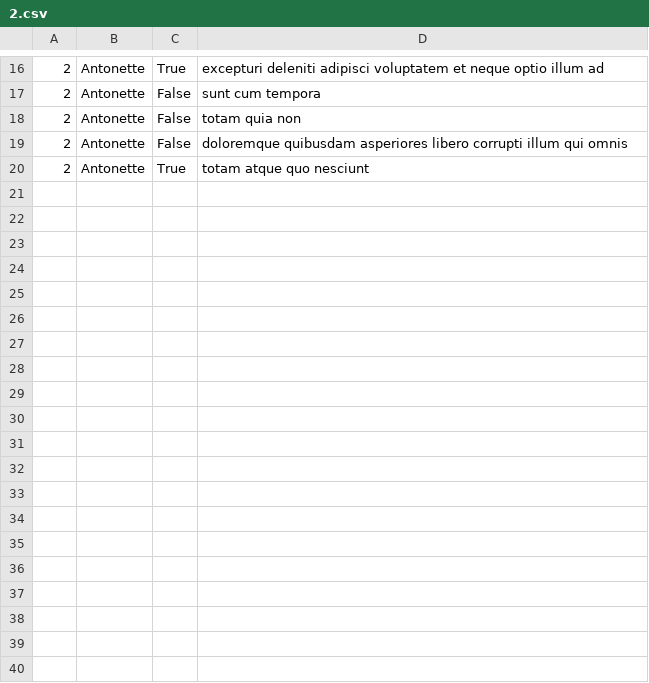
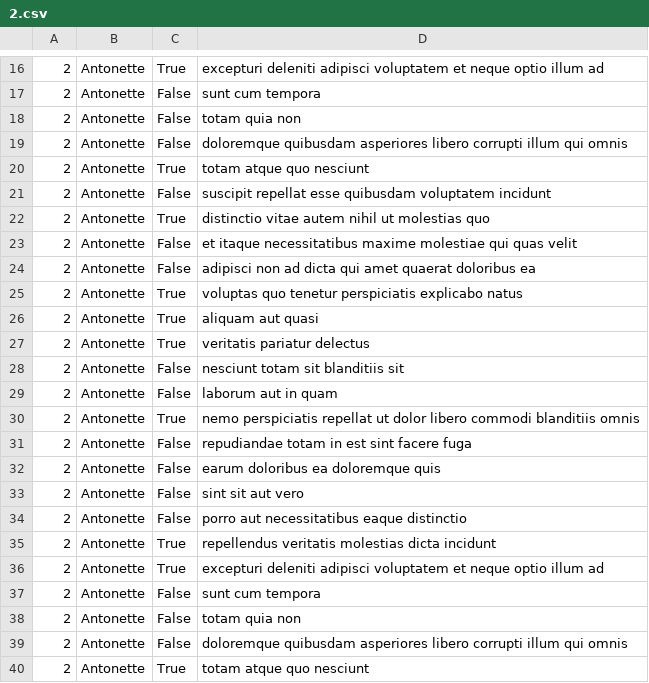
Before and after one commit to glenmiracle18/alu-back-end, a CSV file: api/2.csv, drawn as a sheet; only a part is shown, gaps mark what is left out.

```diff
--- a/api/2.csv
+++ b/api/2.csv
@@ -20 +20,21 @@
 "2","Antonette","True","totam atque quo nesciunt"
+"2","Antonette","False","suscipit repellat esse quibusdam voluptatem incidunt"
+"2","Antonette","True","distinctio vitae autem nihil ut molestias quo"
+"2","Antonette","False","et itaque necessitatibus maxime molestiae qui quas velit"
+"2","Antonette","False","adipisci non ad dicta qui amet quaerat doloribus ea"
+"2","Antonette","True","voluptas quo tenetur perspiciatis explicabo natus"
+"2","Antonette","True","aliquam aut quasi"
+"2","Antonette","True","veritatis pariatur delectus"
+"2","Antonette","False","nesciunt totam sit blanditiis sit"
+"2","Antonette","False","laborum aut in quam"
+"2","Antonette","True","nemo perspiciatis repellat ut dolor libero commodi blanditiis omnis"
+"2","Antonette","False","repudiandae totam in est sint facere fuga"
+"2","Antonette","False","earum doloribus ea doloremque quis"
+"2","Antonette","False","sint sit aut vero"
+"2","Antonette","False","porro aut necessitatibus eaque distinctio"
+"2","Antonette","True","repellendus veritatis molestias dicta incidunt"
+"2","Antonette","True","excepturi deleniti adipisci voluptatem et neque optio illum ad"
+"2","Antonette","False","sunt cum tempora"
+"2","Antonette","False","totam quia non"
+"2","Antonette","False","doloremque quibusdam asperiores libero corrupti illum qui omnis"
+"2","Antonette","True","totam atque quo nesciunt"
```
Also changed, not shown: 1 other file.
